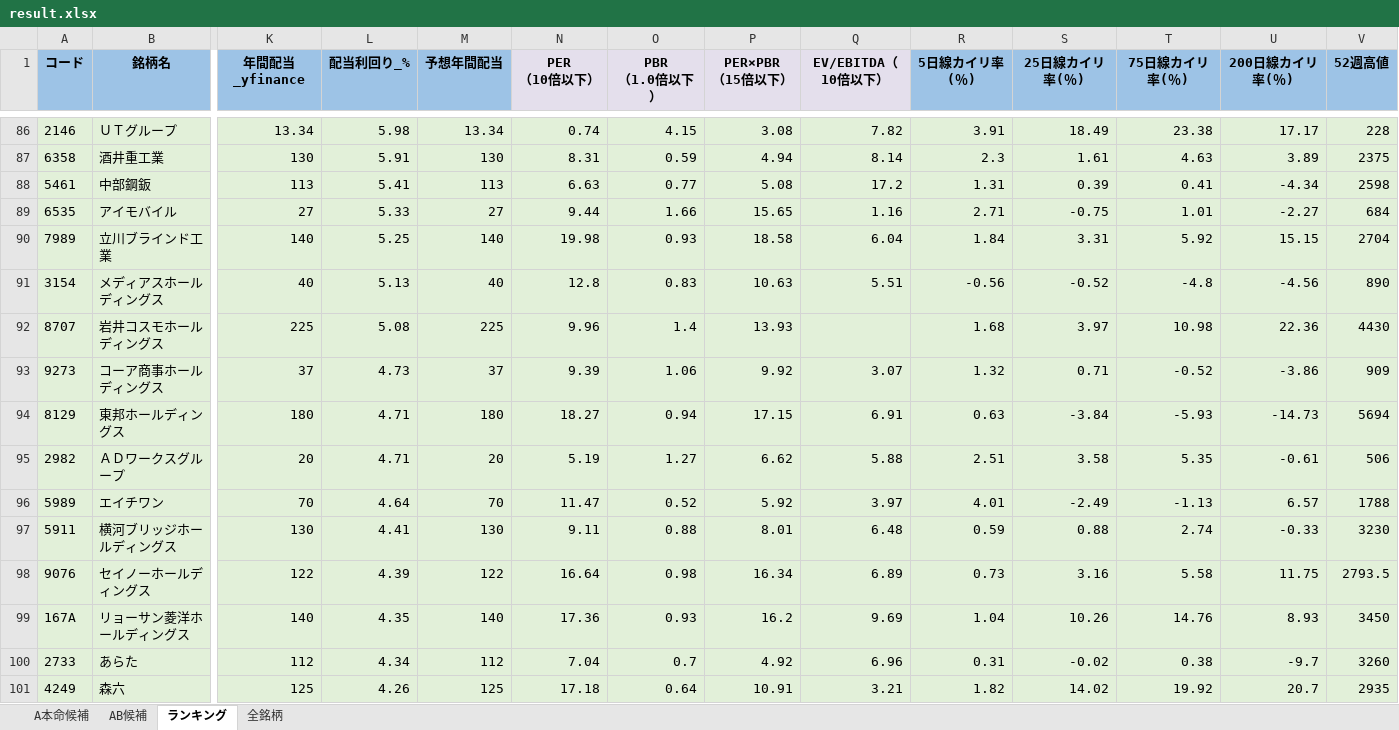
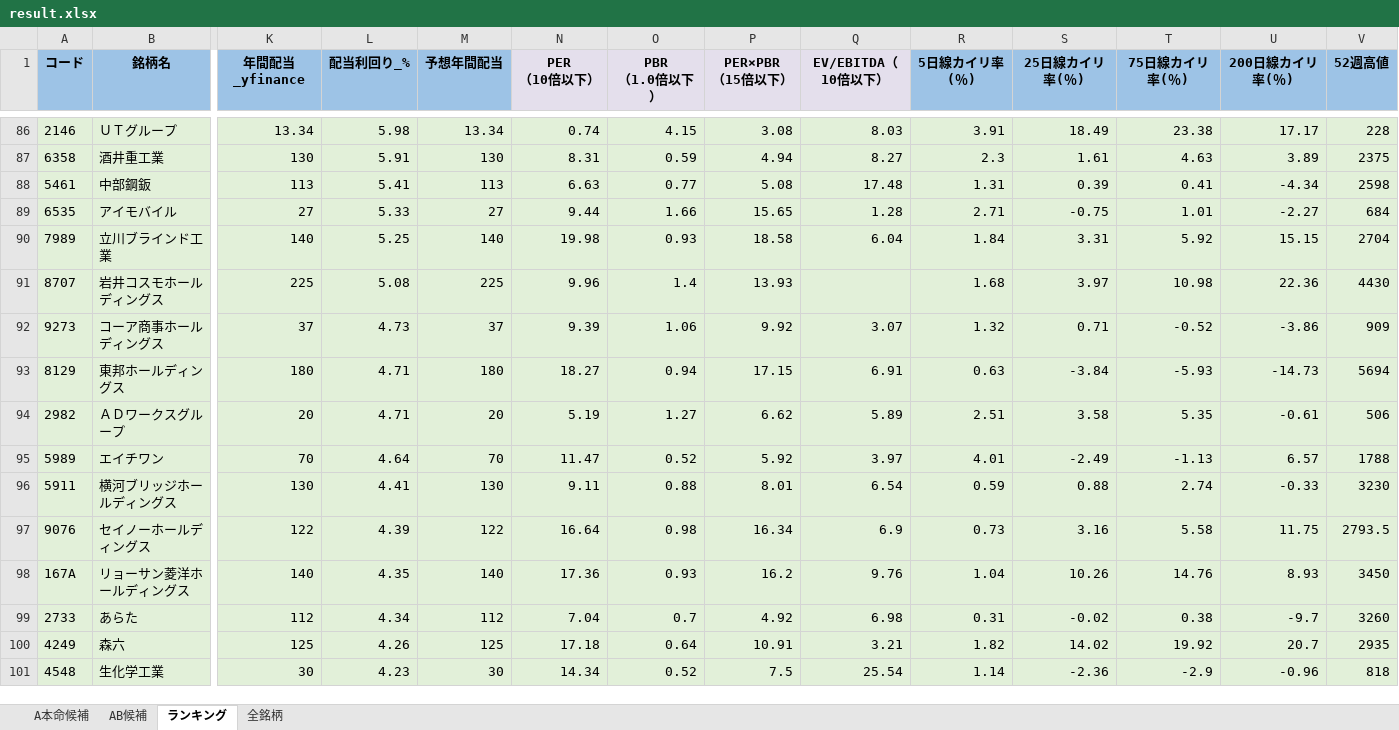
Before and after one commit to ku0909/screening, an Excel workbook: result.xlsx, sheet ランキング, drawn as a sheet; only a part is shown, gaps mark what is left out; values as stored, in another font and other column widths than the file's, no borders; removed rows and columns are numbered as before the commit, all else as after; rows hold the shown columns only; the diff covers the shown part only; the diff names each change by its address in the sheet, - before the commit and + after, or states it on an @@ line.

```diff
--- a/result.xlsx (sheet ランキング)
+++ b/result.xlsx (sheet ランキング)
-Q86 (EV/EBITDA（10倍以下）): 7.82
+Q86 (EV/EBITDA（10倍以下）): 8.03
-Q87 (EV/EBITDA（10倍以下）): 8.14
+Q87 (EV/EBITDA（10倍以下）): 8.27
-Q88 (EV/EBITDA（10倍以下）): 17.2
+Q88 (EV/EBITDA（10倍以下）): 17.48
-Q89 (EV/EBITDA（10倍以下）): 1.16
+Q89 (EV/EBITDA（10倍以下）): 1.28
-row 91: 3154 | メディアスホールディングス | 40 | 5.13 | 40 | 12.8 | 0.83 | 10.63 | 5.51 | -0.56 | -0.52 | -4.8 | -4.56 | 890
-Q94 (EV/EBITDA（10倍以下）): 5.88
+Q94 (EV/EBITDA（10倍以下）): 5.89
-Q96 (EV/EBITDA（10倍以下）): 6.48
+Q96 (EV/EBITDA（10倍以下）): 6.54
-Q97 (EV/EBITDA（10倍以下）): 6.89
+Q97 (EV/EBITDA（10倍以下）): 6.9
-Q98 (EV/EBITDA（10倍以下）): 9.69
+Q98 (EV/EBITDA（10倍以下）): 9.76
-Q99 (EV/EBITDA（10倍以下）): 6.96
+Q99 (EV/EBITDA（10倍以下）): 6.98
+row 101: 4548 | 生化学工業 | 30 | 4.23 | 30 | 14.34 | 0.52 | 7.5 | 25.54 | 1.14 | -2.36 | -2.9 | -0.96 | 818
```
Also changed, not shown: 49 edited cells elsewhere in this sheet, sheet 全銘柄, sheet AB候補, sheet A本命候補, 1 other file.
